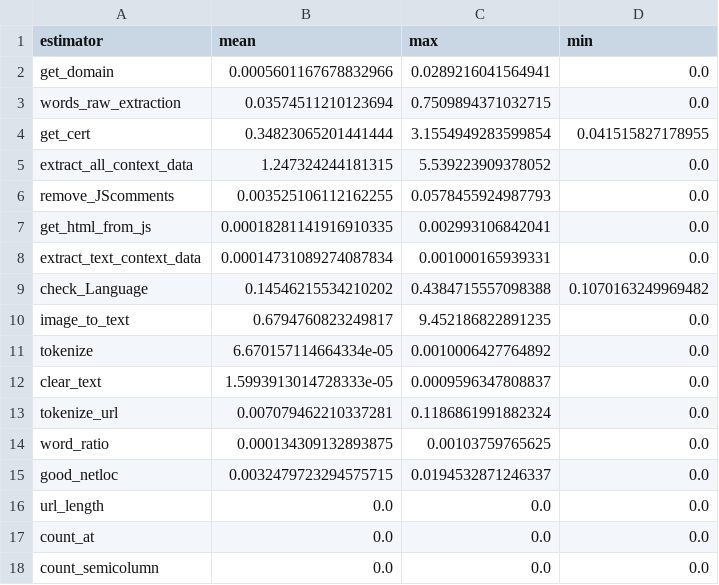
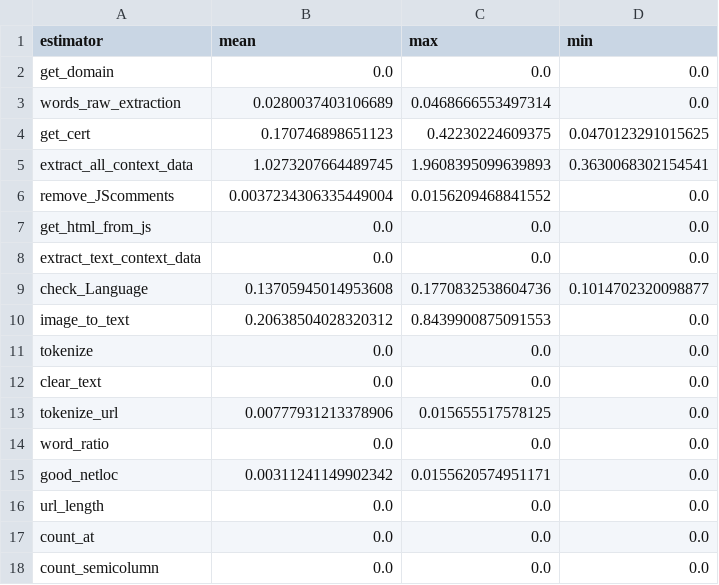
Before and after one commit to KostyaRyabov/phishDetect, a CSV file: data/logs/commands_timer_stats.csv, drawn as a sheet; only a part is shown; the diff covers the shown part only.

```diff
--- a/data/logs/commands_timer_stats.csv
+++ b/data/logs/commands_timer_stats.csv
@@ -1,16 +1,16 @@
 estimator,mean,max,min
-get_domain,0.0005601167678832966,0.0289216041564941,0.0
-words_raw_extraction,0.03574511210123694,0.7509894371032715,0.0
-get_cert,0.34823065201441444,3.1554949283599854,0.041515827178955
-extract_all_context_data,1.247324244181315,5.539223909378052,0.0
-remove_JScomments,0.003525106112162255,0.0578455924987793,0.0
-get_html_from_js,0.00018281141916910335,0.002993106842041,0.0
-extract_text_context_data,0.00014731089274087834,0.001000165939331,0.0
-check_Language,0.14546215534210202,0.4384715557098388,0.1070163249969482
-image_to_text,0.6794760823249817,9.452186822891235,0.0
-tokenize,6.670157114664334e-05,0.0010006427764892,0.0
-clear_text,1.5993913014728333e-05,0.0009596347808837,0.0
-tokenize_url,0.007079462210337281,0.1186861991882324,0.0
-word_ratio,0.000134309132893875,0.00103759765625,0.0
-good_netloc,0.0032479723294575715,0.0194532871246337,0.0
+get_domain,0.0,0.0,0.0
+words_raw_extraction,0.0280037403106689,0.0468666553497314,0.0
+get_cert,0.170746898651123,0.42230224609375,0.0470123291015625
+extract_all_context_data,1.0273207664489745,1.9608395099639893,0.3630068302154541
+remove_JScomments,0.0037234306335449004,0.0156209468841552,0.0
+get_html_from_js,0.0,0.0,0.0
+extract_text_context_data,0.0,0.0,0.0
+check_Language,0.13705945014953608,0.1770832538604736,0.1014702320098877
+image_to_text,0.20638504028320312,0.8439900875091553,0.0
+tokenize,0.0,0.0,0.0
+clear_text,0.0,0.0,0.0
+tokenize_url,0.00777931213378906,0.015655517578125,0.0
+word_ratio,0.0,0.0,0.0
+good_netloc,0.00311241149902342,0.0155620574951171,0.0
 url_length,0.0,0.0,0.0
```
Also changed, not shown: 36 edited cells elsewhere in this file, data/logs/estimator_avg_time.csv, data/logs/estimator_rate.csv, 21 other files.
